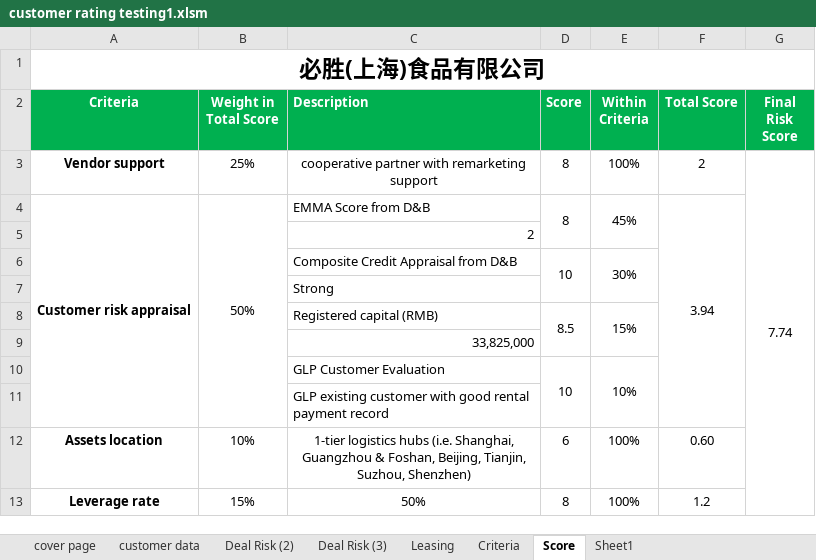
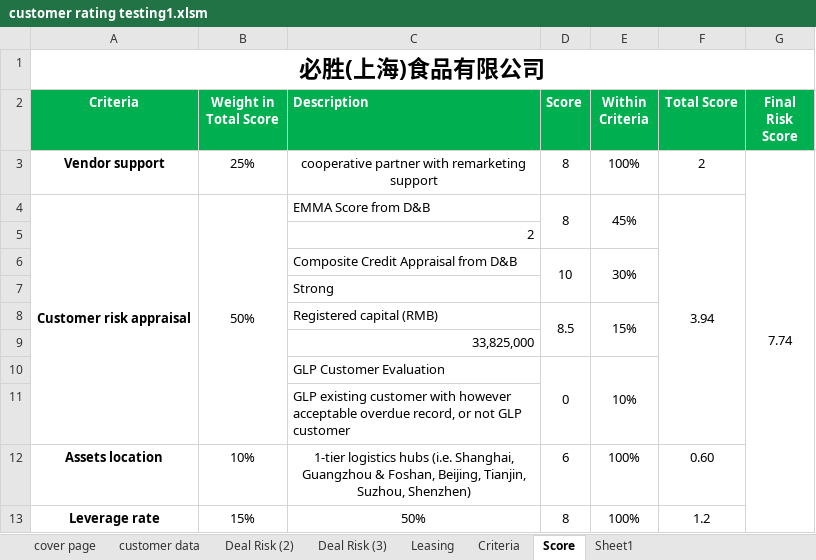
Before and after one commit to darily/vba, an Excel workbook: customer rating testing1.xlsm, sheet Score, drawn as a sheet; values as stored, in another font and other column widths than the file's, no borders; the diff names each change by its address in the sheet, - before the commit and + after, or states it on an @@ line.

```diff
--- a/customer rating testing1.xlsm (sheet Score)
+++ b/customer rating testing1.xlsm (sheet Score)
-D10 (Score): 10
+D10 (Score): 0
-C11 (Description): …customer with good rental payment record
+C11 (Description): …customer with however acceptable overdue record, or not GLP customer
```
Also changed, not shown: sheet Leasing, sheet customer data, formulas that keep their value, charts or pictures, 18 other files.
